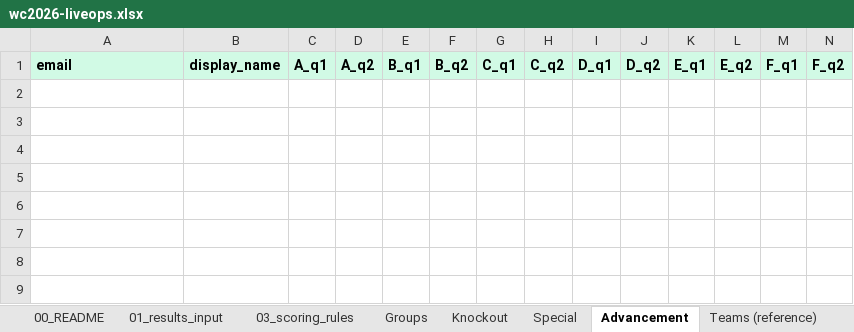
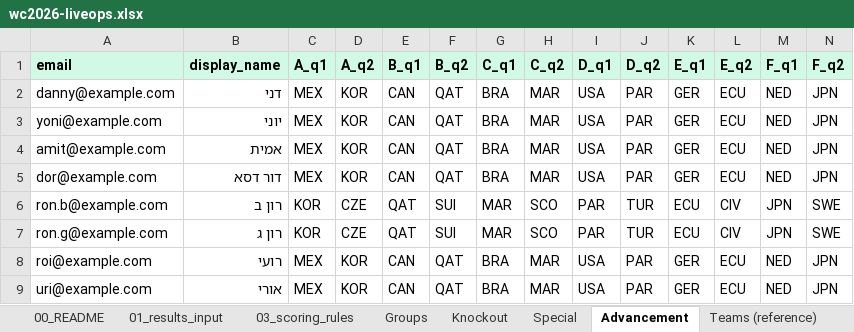
Before and after one commit to amitzahy1/the-minhelet, an Excel workbook: public/exports/wc2026-liveops.xlsx, sheet Advancement, drawn as a sheet; only a part is shown; values as stored, in another font and other column widths than the file's, no borders; rows hold the shown columns only; the diff names each change by its address in the sheet, - before the commit and + after, or states it on an @@ line.

```diff
--- a/public/exports/wc2026-liveops.xlsx (sheet Advancement)
+++ b/public/exports/wc2026-liveops.xlsx (sheet Advancement)
+row 2: danny@example.com | דני | MEX | KOR | CAN | QAT | BRA | MAR | USA | PAR | GER | ECU | NED | JPN
+row 3: yoni@example.com | יוני | MEX | KOR | CAN | QAT | BRA | MAR | USA | PAR | GER | ECU | NED | JPN
+row 4: amit@example.com | אמית | MEX | KOR | CAN | QAT | BRA | MAR | USA | PAR | GER | ECU | NED | JPN
+row 5: dor@example.com | דור דסא | MEX | KOR | CAN | QAT | BRA | MAR | USA | PAR | GER | ECU | NED | JPN
+row 6: ron.b@example.com | רון ב | KOR | CZE | QAT | SUI | MAR | SCO | PAR | TUR | ECU | CIV | JPN | SWE
+row 7: ron.g@example.com | רון ג | KOR | CZE | QAT | SUI | MAR | SCO | PAR | TUR | ECU | CIV | JPN | SWE
+row 8: roi@example.com | רועי | MEX | KOR | CAN | QAT | BRA | MAR | USA | PAR | GER | ECU | NED | JPN
+row 9: uri@example.com | אורי | MEX | KOR | CAN | QAT | BRA | MAR | USA | PAR | GER | ECU | NED | JPN
```
Also changed, not shown: sheet Groups, sheet Knockout, sheet Special, sheet 99_leaderboard, sheet 01_results_input, public/exports/wc2026-backup.xlsx, 1 other file.
